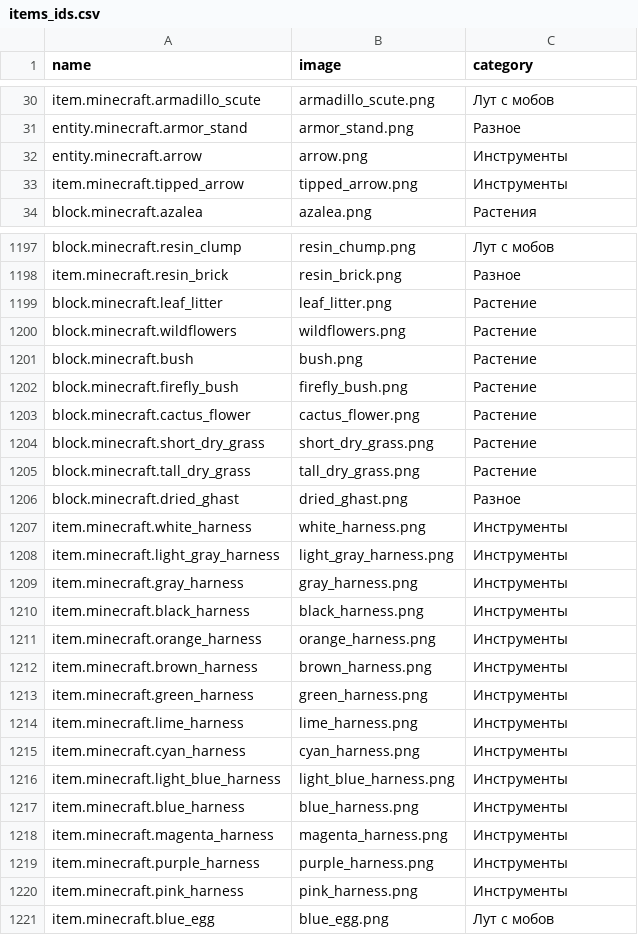
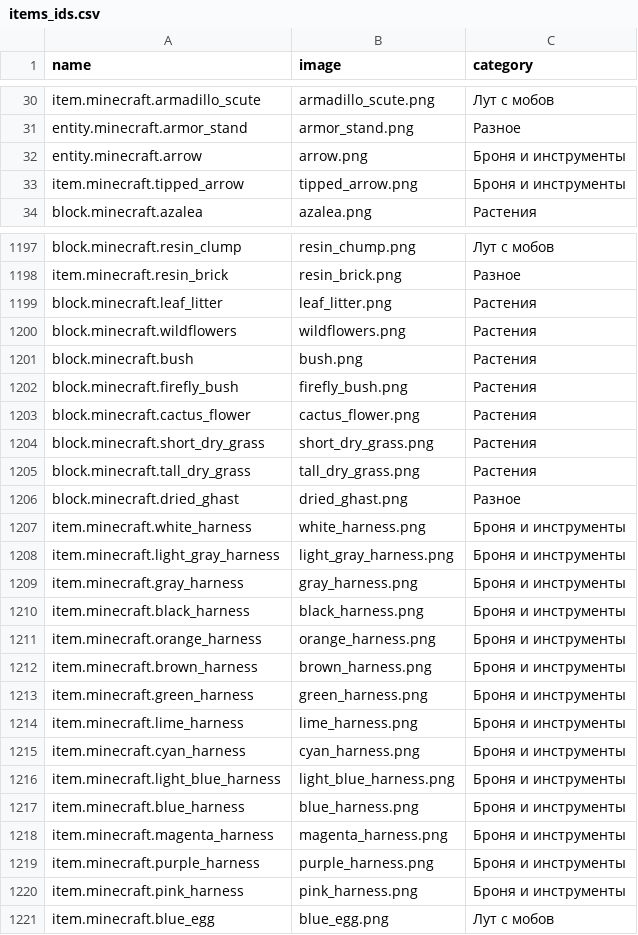
Before and after one commit to BMAAA/BMAAA.github.io, a CSV file: items_ids.csv, drawn as a sheet; only a part is shown, gaps mark what is left out; the diff covers the shown part only.

```diff
--- a/items_ids.csv
+++ b/items_ids.csv
@@ -31,4 +31,4 @@ item.minecraft.armadillo_scute,armadillo_scute.png,Лут с мобов
 entity.minecraft.armor_stand,armor_stand.png,Разное
-entity.minecraft.arrow,arrow.png,Инструменты
-item.minecraft.tipped_arrow,tipped_arrow.png,Инструменты
+entity.minecraft.arrow,arrow.png,Броня и инструменты
+item.minecraft.tipped_arrow,tipped_arrow.png,Броня и инструменты
 block.minecraft.azalea,azalea.png,Растения
@@ -1198,24 +1198,24 @@ block.minecraft.resin_clump,resin_chump.png,Лут с мобов
 item.minecraft.resin_brick,resin_brick.png,Разное
-block.minecraft.leaf_litter,leaf_litter.png,Растение
-block.minecraft.wildflowers,wildflowers.png,Растение
-block.minecraft.bush,bush.png,Растение
-block.minecraft.firefly_bush,firefly_bush.png,Растение
-block.minecraft.cactus_flower,cactus_flower.png,Растение
-block.minecraft.short_dry_grass,short_dry_grass.png,Растение
-block.minecraft.tall_dry_grass,tall_dry_grass.png,Растение
+block.minecraft.leaf_litter,leaf_litter.png,Растения
+block.minecraft.wildflowers,wildflowers.png,Растения
+block.minecraft.bush,bush.png,Растения
+block.minecraft.firefly_bush,firefly_bush.png,Растения
+block.minecraft.cactus_flower,cactus_flower.png,Растения
+block.minecraft.short_dry_grass,short_dry_grass.png,Растения
+block.minecraft.tall_dry_grass,tall_dry_grass.png,Растения
 block.minecraft.dried_ghast,dried_ghast.png,Разное
-item.minecraft.white_harness,white_harness.png,Инструменты
-item.minecraft.light_gray_harness,light_gray_harness.png,Инструменты
-item.minecraft.gray_harness,gray_harness.png,Инструменты
-item.minecraft.black_harness,black_harness.png,Инструменты
-item.minecraft.orange_harness,orange_harness.png,Инструменты
-item.minecraft.brown_harness,brown_harness.png,Инструменты
-item.minecraft.green_harness,green_harness.png,Инструменты
-item.minecraft.lime_harness,lime_harness.png,Инструменты
-item.minecraft.cyan_harness,cyan_harness.png,Инструменты
-item.minecraft.light_blue_harness,light_blue_harness.png,Инструменты
-item.minecraft.blue_harness,blue_harness.png,Инструменты
-item.minecraft.magenta_harness,magenta_harness.png,Инструменты
-item.minecraft.purple_harness,purple_harness.png,Инструменты
-item.minecraft.pink_harness,pink_harness.png,Инструменты
+item.minecraft.white_harness,white_harness.png,Броня и инструменты
+item.minecraft.light_gray_harness,light_gray_harness.png,Броня и инструменты
+item.minecraft.gray_harness,gray_harness.png,Броня и инструменты
+item.minecraft.black_harness,black_harness.png,Броня и инструменты
+item.minecraft.orange_harness,orange_harness.png,Броня и инструменты
+item.minecraft.brown_harness,brown_harness.png,Броня и инструменты
+item.minecraft.green_harness,green_harness.png,Броня и инструменты
+item.minecraft.lime_harness,lime_harness.png,Броня и инструменты
+item.minecraft.cyan_harness,cyan_harness.png,Броня и инструменты
+item.minecraft.light_blue_harness,light_blue_harness.png,Броня и инструменты
+item.minecraft.blue_harness,blue_harness.png,Броня и инструменты
+item.minecraft.magenta_harness,magenta_harness.png,Броня и инструменты
+item.minecraft.purple_harness,purple_harness.png,Броня и инструменты
+item.minecraft.pink_harness,pink_harness.png,Броня и инструменты
 item.minecraft.blue_egg,blue_egg.png,Лут с мобов
```
Also changed, not shown: 125 edited cells elsewhere in this file, items.csv, 3 other files.
